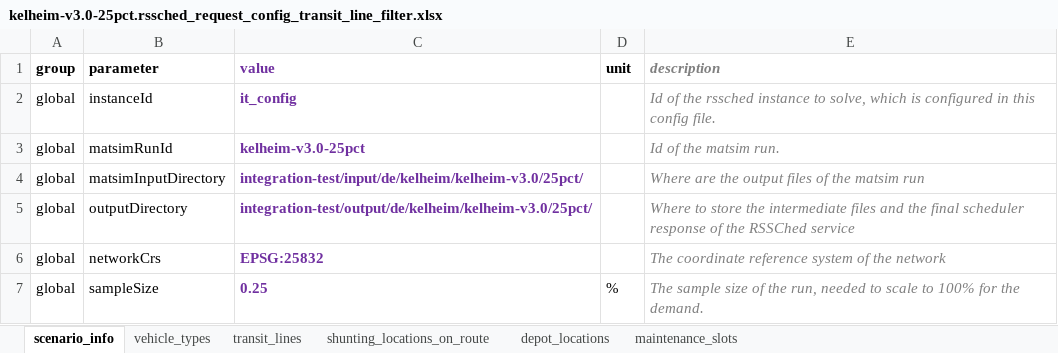
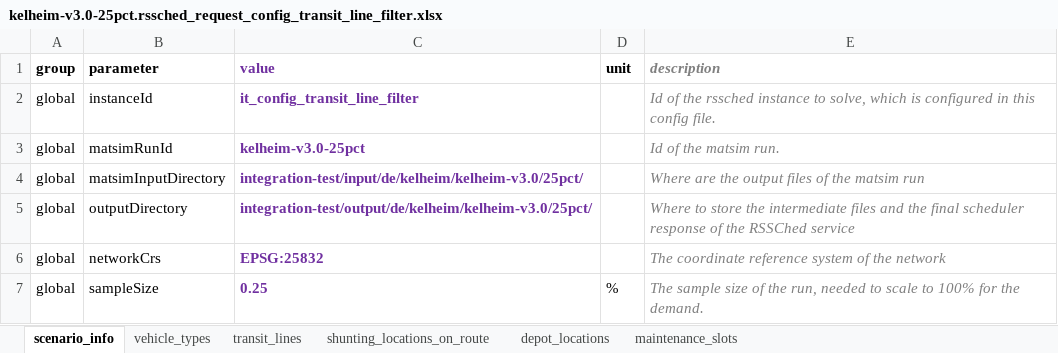
Before and after one commit to rssched/rssched-matsim-client, an Excel workbook: integration-test/input/de/kelheim/kelheim-v3.0/25pct/kelheim-v3.0-25pct.rssched_request_config_transit_line_filter.xlsx, sheet scenario_info, drawn as a sheet; only a part is shown; values as stored, in another font and other column widths than the file's, no borders; the diff names each change by its address in the sheet, - before the commit and + after, or states it on an @@ line.

```diff
--- a/integration-test/input/de/kelheim/kelheim-v3.0/25pct/kelheim-v3.0-25pct.rssched_request_config_transit_line_filter.xlsx (sheet scenario_info)
+++ b/integration-test/input/de/kelheim/kelheim-v3.0/25pct/kelheim-v3.0-25pct.rssched_request_config_transit_line_filter.xlsx (sheet scenario_info)
-C2 (value): it_config
+C2 (value): it_config_transit_line_filter
```
Also changed, not shown: sheet depot_locations, sheet transit_lines, sheet vehicle_types, integration-test/input/de/kelheim/kelheim-v3.0/25pct/kelheim-v3.0-25pct.rssched_request_config_vehicle_type_filter.xlsx.
